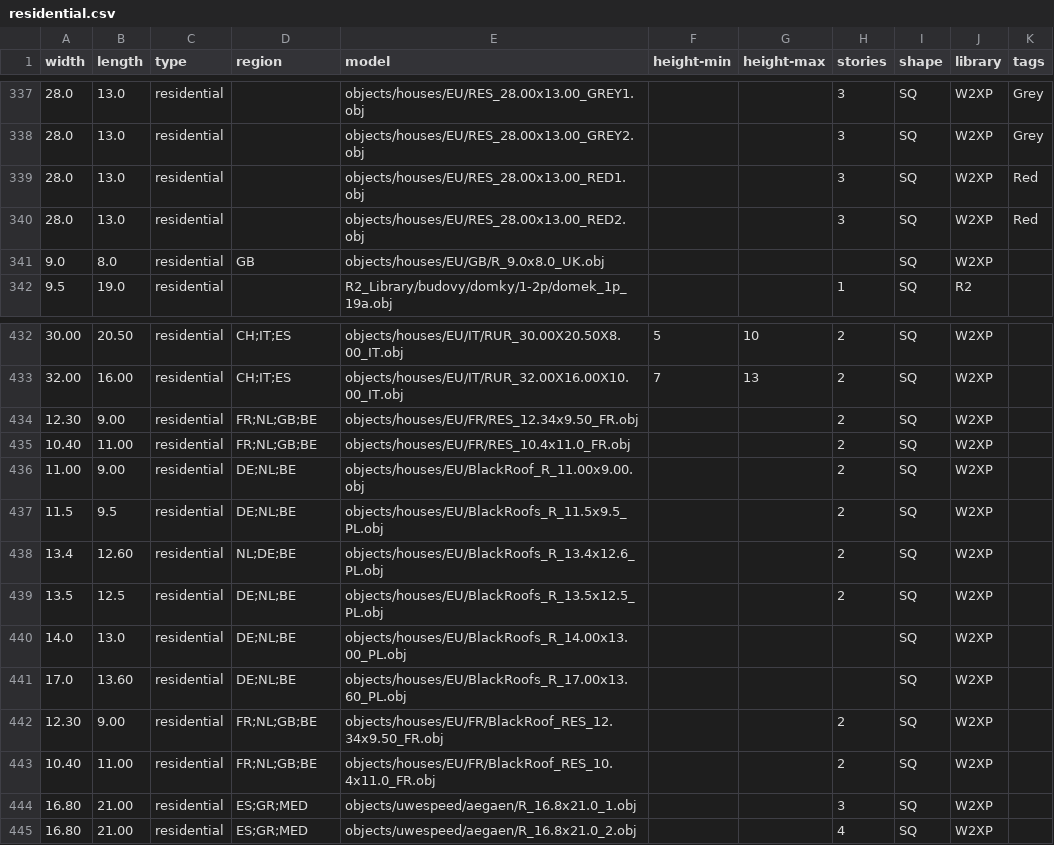
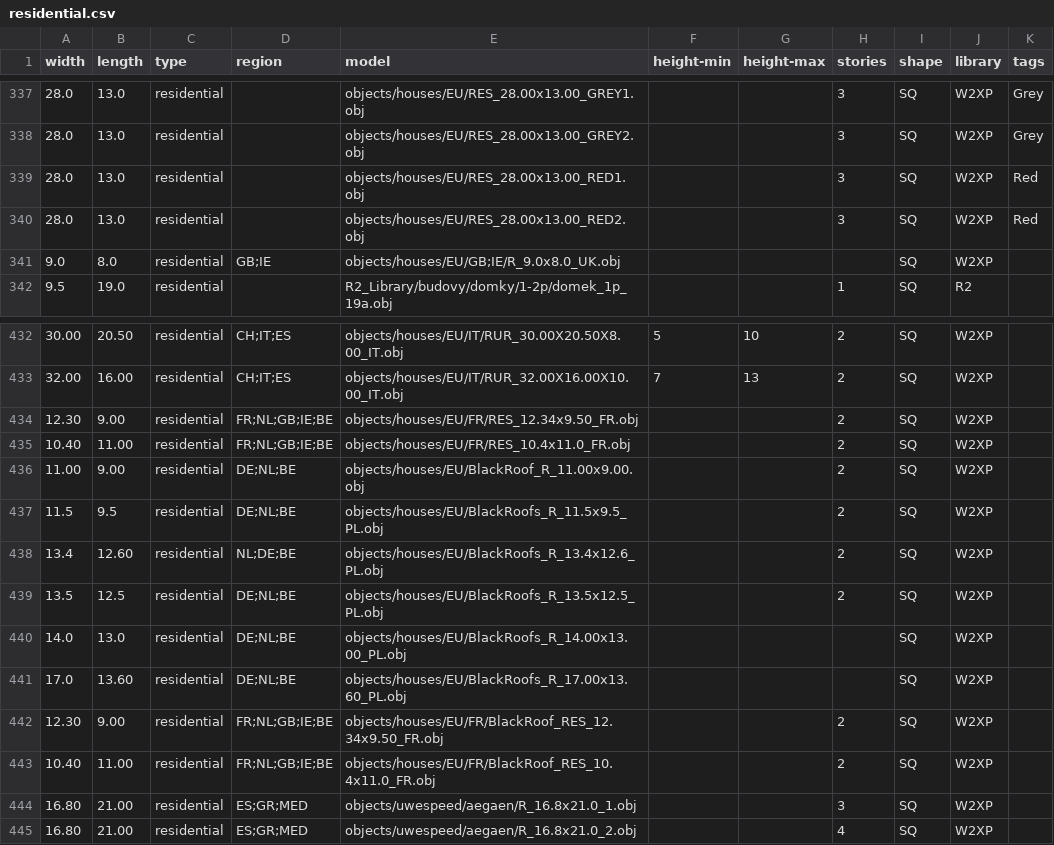
Before and after one commit to gizmosellsbunnys/world-models, a CSV file: residential.csv, drawn as a sheet; only a part is shown, gaps mark what is left out; the diff covers the shown part only.

```diff
--- a/residential.csv
+++ b/residential.csv
@@ -340,3 +340,3 @@ width,length,type,region,model,height-min,height-max,stories,shape,library,tags
 28.0,13.0,residential,,objects/houses/EU/RES_28.00x13.00_RED2.obj,,,3,SQ,W2XP,Red
-9.0,8.0,residential,GB,objects/houses/EU/GB/R_9.0x8.0_UK.obj,,,,SQ,W2XP
+9.0,8.0,residential,GB;IE,objects/houses/EU/GB;IE/R_9.0x8.0_UK.obj,,,,SQ,W2XP
 9.5,19.0,residential,,R2_Library/budovy/domky/1-2p/domek_1p_19a.obj,,,1,SQ,R2
@@ -433,4 +433,4 @@ width,length,type,region,model,height-min,height-max,stories,shape,library,tags
 32.00,16.00,residential,CH;IT;ES,objects/houses/EU/IT/RUR_32.00X16.00X10.00_IT.obj,7,13,2,SQ,W2XP
-12.30,9.00,residential,FR;NL;GB;BE,objects/houses/EU/FR/RES_12.34x9.50_FR.obj,,,2,SQ,W2XP
-10.40,11.00,residential,FR;NL;GB;BE,objects/houses/EU/FR/RES_10.4x11.0_FR.obj,,,2,SQ,W2XP
+12.30,9.00,residential,FR;NL;GB;IE;BE,objects/houses/EU/FR/RES_12.34x9.50_FR.obj,,,2,SQ,W2XP
+10.40,11.00,residential,FR;NL;GB;IE;BE,objects/houses/EU/FR/RES_10.4x11.0_FR.obj,,,2,SQ,W2XP
 11.00,9.00,residential,DE;NL;BE,objects/houses/EU/BlackRoof_R_11.00x9.00.obj,,,2,SQ,W2XP
@@ -441,4 +441,4 @@ width,length,type,region,model,height-min,height-max,stories,shape,library,tags
 17.0,13.60,residential,DE;NL;BE,objects/houses/EU/BlackRoofs_R_17.00x13.60_PL.obj,,,,SQ,W2XP
-12.30,9.00,residential,FR;NL;GB;BE,objects/houses/EU/FR/BlackRoof_RES_12.34x9.50_FR.obj,,,2,SQ,W2XP
-10.40,11.00,residential,FR;NL;GB;BE,objects/houses/EU/FR/BlackRoof_RES_10.4x11.0_FR.obj,,,2,SQ,W2XP
+12.30,9.00,residential,FR;NL;GB;IE;BE,objects/houses/EU/FR/BlackRoof_RES_12.34x9.50_FR.obj,,,2,SQ,W2XP
+10.40,11.00,residential,FR;NL;GB;IE;BE,objects/houses/EU/FR/BlackRoof_RES_10.4x11.0_FR.obj,,,2,SQ,W2XP
 16.80,21.00,residential,ES;GR;MED,objects/uwespeed/aegaen/R_16.8x21.0_1.obj,,,3,SQ,W2XP
```
Also changed, not shown: 67 edited cells elsewhere in this file.
